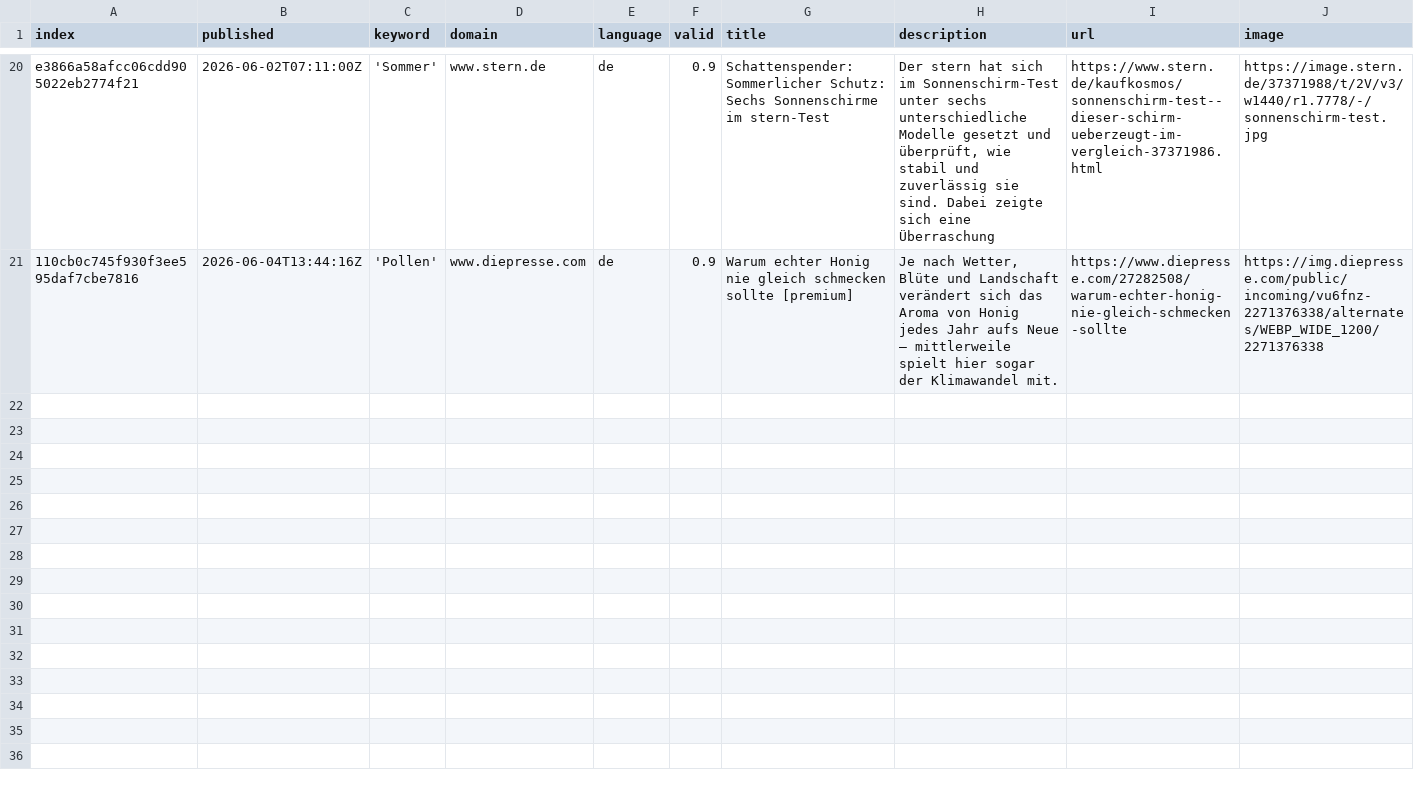
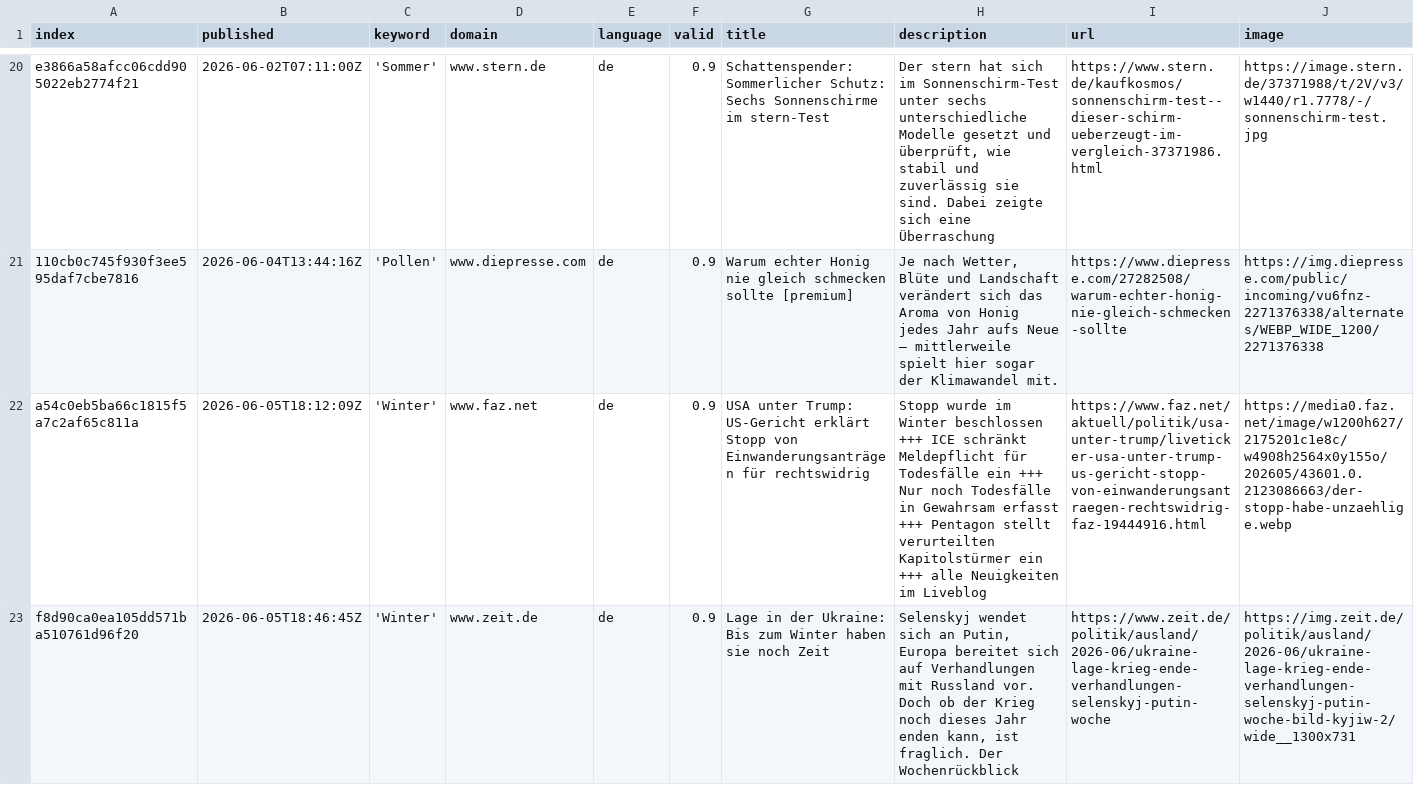
Before and after one commit to newsWhisperer/winterIsComing, a CSV file: csv/news_2026_06.csv, drawn as a sheet; only a part is shown, gaps mark what is left out; rows hold the shown columns only; the diff names each change by its address in the sheet, - before the commit and + after, or states it on an @@ line.

```diff
--- a/csv/news_2026_06.csv
+++ b/csv/news_2026_06.csv
+row 22: a54c0eb5ba66c1815f5a7c2af65c811a | 2026-06-05T18:12:09Z | 'Winter' | www.faz.net | de | 0.9 | USA unter Trump: US-Gericht erklärt Stopp von Einwanderungsanträgen für rechtswidrig | Stopp wurde im Winter beschlossen +++ ICE schränkt Meldepflicht für Todesfälle ein +++ Nur noch Todesfälle in Gewahrsam erfasst +++ Pentagon stellt verurteilten Kapitolstürmer ein +++ alle Neuigkeiten im Liveblog | https://www.faz.net/aktuell/politik/usa-unter-trump/liveticker-usa-unter-trump-us-gericht-stopp-von-einwanderungsantraegen-rechtswidrig-faz-19444916.html | https://media0.faz.net/image/w1200h627/2175201c1e8c/w4908h2564x0y155o/202605/43601.0.2123086663/der-stopp-habe-unzaehlige.webp
+row 23: f8d90ca0ea105dd571ba510761d96f20 | 2026-06-05T18:46:45Z | 'Winter' | www.zeit.de | de | 0.9 | Lage in der Ukraine: Bis zum Winter haben sie noch Zeit | Selenskyj wendet sich an Putin, Europa bereitet sich auf Verhandlungen mit Russland vor. Doch ob der Krieg noch dieses Jahr enden kann, ist fraglich. Der Wochenrückblick | https://www.zeit.de/politik/ausland/2026-06/ukraine-lage-krieg-ende-verhandlungen-selenskyj-putin-woche | https://img.zeit.de/politik/ausland/2026-06/ukraine-lage-krieg-ende-verhandlungen-selenskyj-putin-woche-bild-kyjiw-2/wide__1300x731
```
Also changed, not shown: csv/news_2026_05.csv, keywords.csv.
